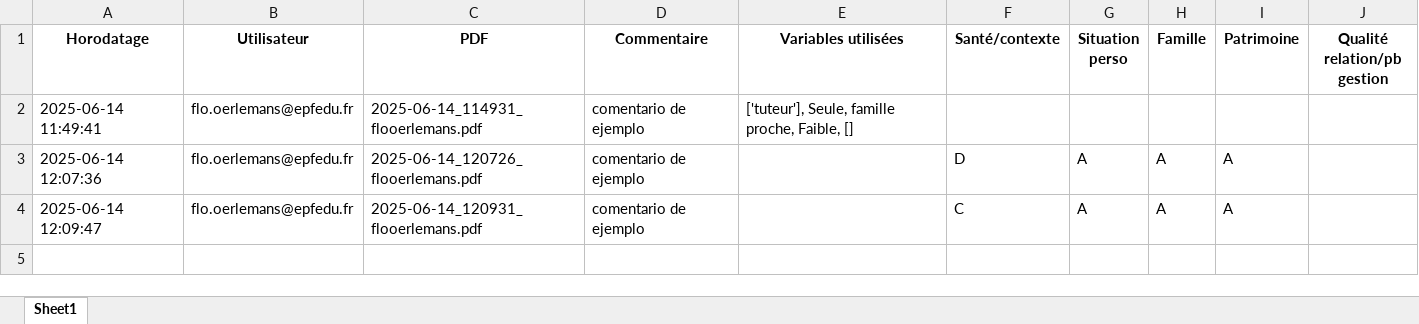
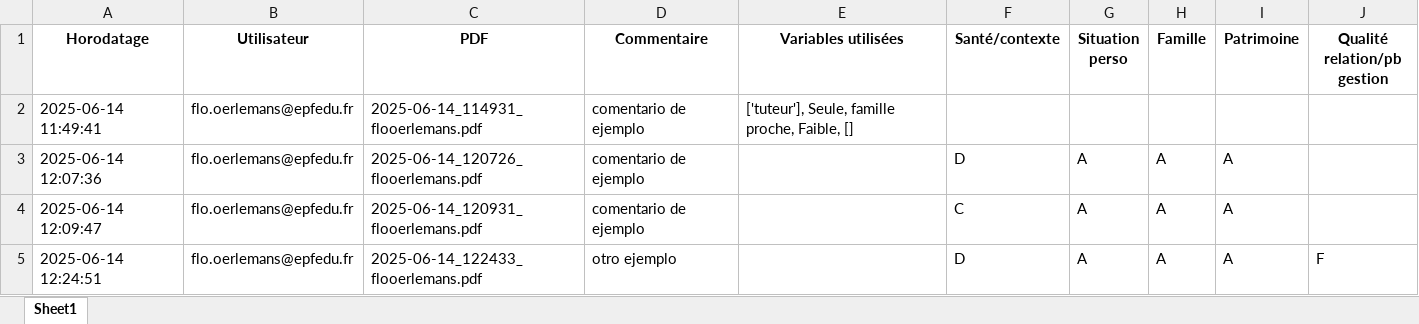
Before and after one commit to eduardopolanc/HOSPITALIX, an Excel workbook: Commentaire.xlsx, sheet Sheet1, drawn as a sheet; values as stored, in another font and other column widths than the file's, no borders; the diff names each change by its address in the sheet, - before the commit and + after, or states it on an @@ line.

```diff
--- a/Commentaire.xlsx (sheet Sheet1)
+++ b/Commentaire.xlsx (sheet Sheet1)
+row 5: 2025-06-14 12:24:51 | flo.oerlemans@epfedu.fr | 2025-06-14_122433_flooerlemans.pdf | otro ejemplo |  | D | A | A | A | F
```
Also changed, not shown: 1 other file.
